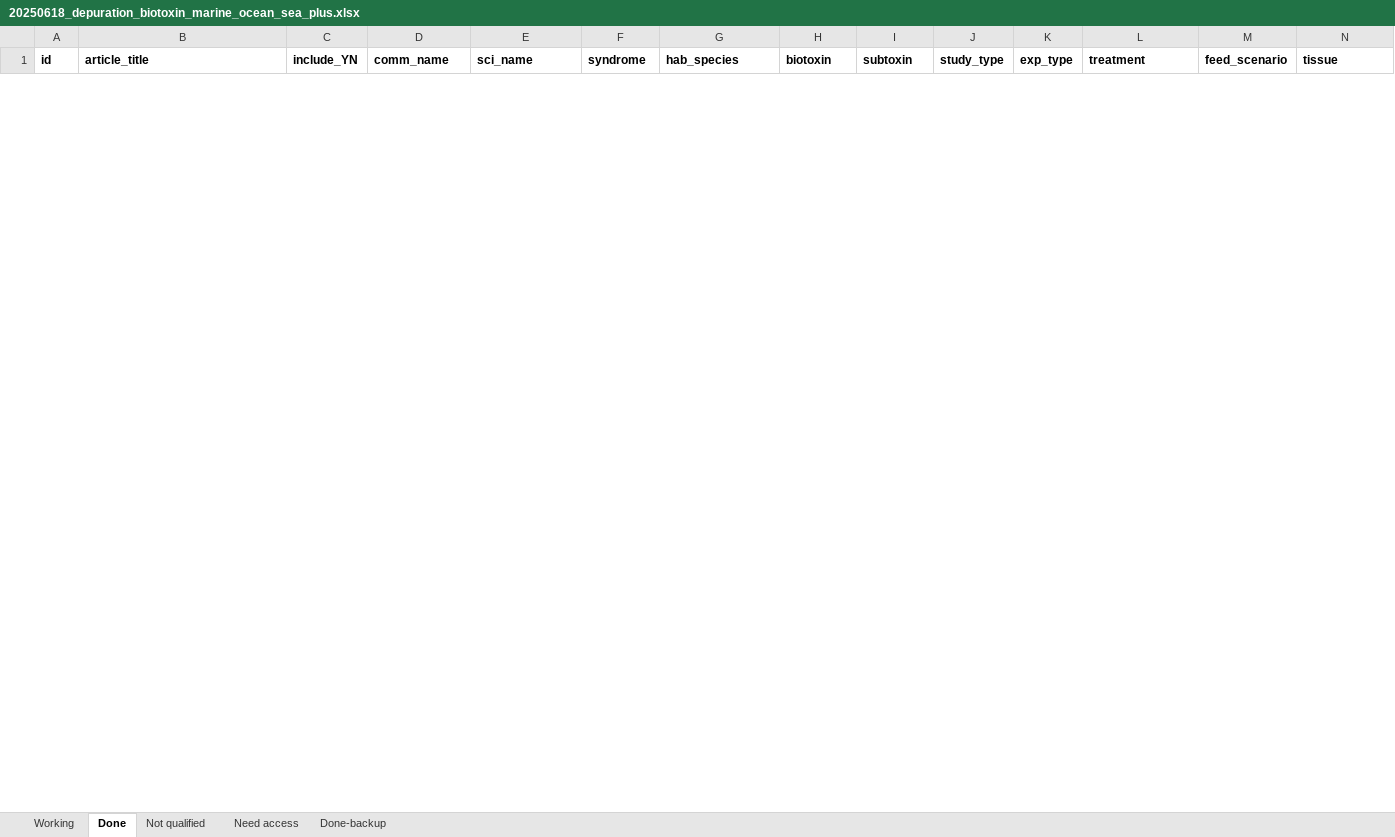
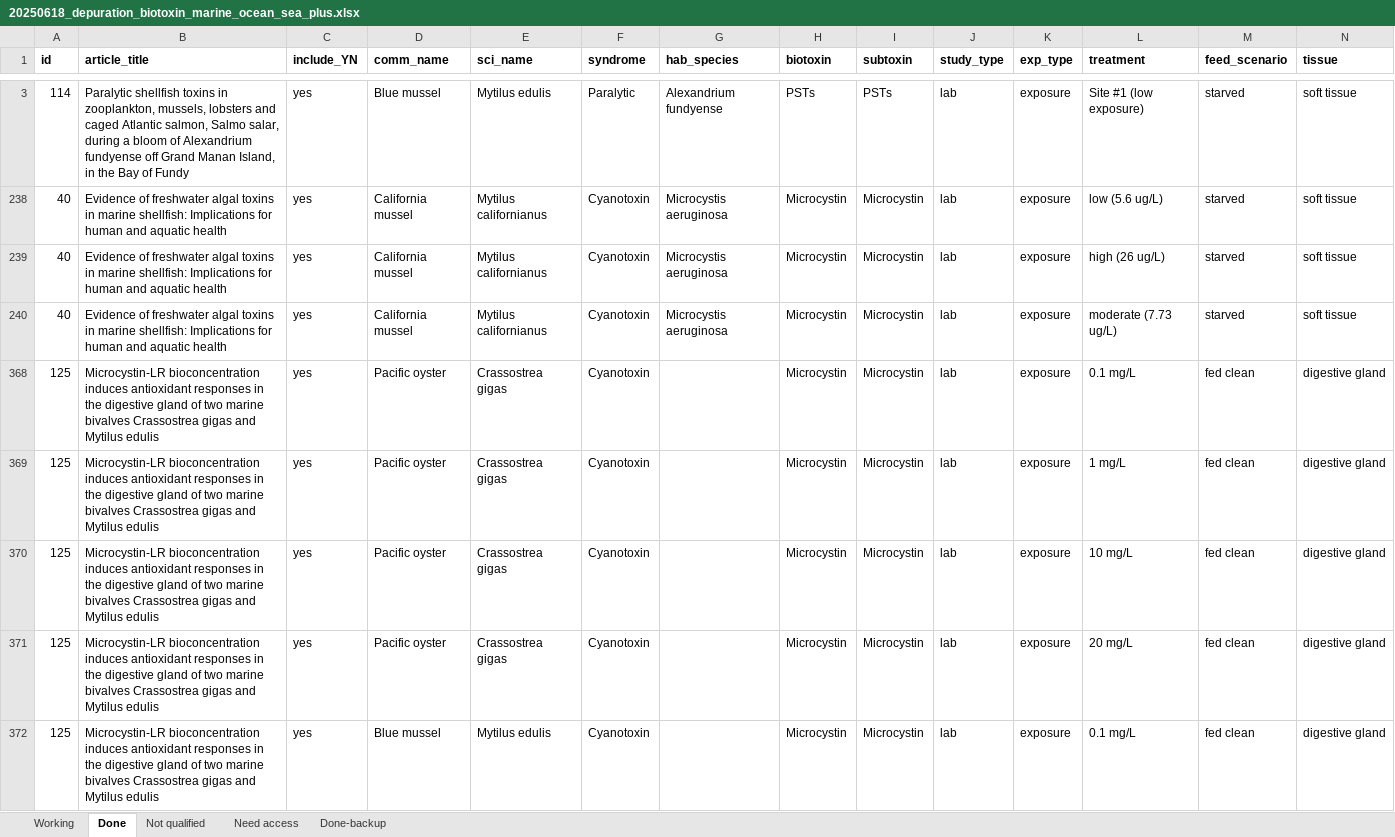
Before and after one commit to cfree14/hab_depuration, an Excel workbook: data/lit_review/raw/20250618_depuration_biotoxin_marine_ocean_sea_plus.xlsx, sheet Done, drawn as a sheet; only a part is shown, gaps mark what is left out; values as stored, in another font and other column widths than the file's, no borders; rows hold the shown columns only; the diff covers the shown part only; the diff names each change by its address in the sheet, - before the commit and + after, or states it on an @@ line.

```diff
--- a/data/lit_review/raw/20250618_depuration_biotoxin_marine_ocean_sea_plus.xlsx (sheet Done)
+++ b/data/lit_review/raw/20250618_depuration_biotoxin_marine_ocean_sea_plus.xlsx (sheet Done)
@@ row 3 unhidden: 114 | Paralytic shellfish toxins in zooplankton, mussels, lobsters and caged Atlantic salmon, Salmo salar, during a bloom of Alexandrium fundyense off Grand Manan Island, in the Bay of Fundy | yes | Blue mussel | Mytilus edulis | Paralytic | Alexandrium fundyense | PSTs | PSTs | lab | exposure | Site #1 (low exposure) | starved | soft tissue @@
@@ row 238 unhidden: 40 | Evidence of freshwater algal toxins in marine shellfish: Implications for human and aquatic health | yes | California mussel | Mytilus californianus | Cyanotoxin | Microcystis aeruginosa | Microcystin | Microcystin | lab | exposure | low (5.6 ug/L) | starved | soft tissue @@
@@ row 239 unhidden: 40 | Evidence of freshwater algal toxins in marine shellfish: Implications for human and aquatic health | yes | California mussel | Mytilus californianus | Cyanotoxin | Microcystis aeruginosa | Microcystin | Microcystin | lab | exposure | high (26 ug/L) | starved | soft tissue @@
@@ row 240 unhidden: 40 | Evidence of freshwater algal toxins in marine shellfish: Implications for human and aquatic health | yes | California mussel | Mytilus californianus | Cyanotoxin | Microcystis aeruginosa | Microcystin | Microcystin | lab | exposure | moderate (7.73 ug/L) | starved | soft tissue @@
+row 368: 125 | Microcystin-LR bioconcentration induces antioxidant responses in the digestive gland of two marine bivalves Crassostrea gigas and Mytilus edulis | yes | Pacific oyster | Crassostrea gigas | Cyanotoxin |  | Microcystin | Microcystin | lab | exposure | 0.1 mg/L | fed clean | digestive gland
+row 369: 125 | Microcystin-LR bioconcentration induces antioxidant responses in the digestive gland of two marine bivalves Crassostrea gigas and Mytilus edulis | yes | Pacific oyster | Crassostrea gigas | Cyanotoxin |  | Microcystin | Microcystin | lab | exposure | 1 mg/L | fed clean | digestive gland
+row 370: 125 | Microcystin-LR bioconcentration induces antioxidant responses in the digestive gland of two marine bivalves Crassostrea gigas and Mytilus edulis | yes | Pacific oyster | Crassostrea gigas | Cyanotoxin |  | Microcystin | Microcystin | lab | exposure | 10 mg/L | fed clean | digestive gland
+row 371: 125 | Microcystin-LR bioconcentration induces antioxidant responses in the digestive gland of two marine bivalves Crassostrea gigas and Mytilus edulis | yes | Pacific oyster | Crassostrea gigas | Cyanotoxin |  | Microcystin | Microcystin | lab | exposure | 20 mg/L | fed clean | digestive gland
+row 372: 125 | Microcystin-LR bioconcentration induces antioxidant responses in the digestive gland of two marine bivalves Crassostrea gigas and Mytilus edulis | yes | Blue mussel | Mytilus edulis | Cyanotoxin |  | Microcystin | Microcystin | lab | exposure | 0.1 mg/L | fed clean | digestive gland
```
Also changed, not shown: 11 added rows and 9 hidden or unhidden rows elsewhere in this sheet, 18 other files.
